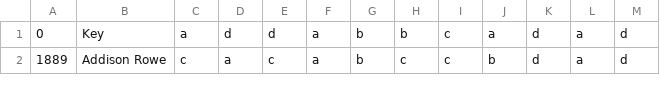
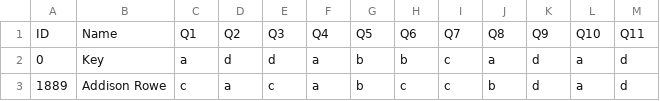
Before and after one commit to leejhjackie/lab9, a CSV file: full_data.csv, drawn as a sheet; only a part is shown.

```diff
--- a/full_data.csv
+++ b/full_data.csv
@@ -1 +1,2 @@
+ID, Name, Q1, Q2, Q3, Q4, Q5, Q6, Q7, Q8, Q9, Q10, Q11
     0,Key,a,d,d,a,b,b,c,a,d,a,d
```
Also changed, not shown: 1 other file.
